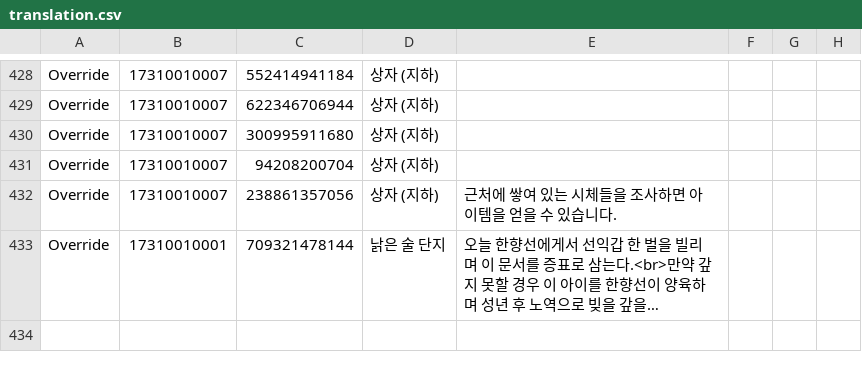
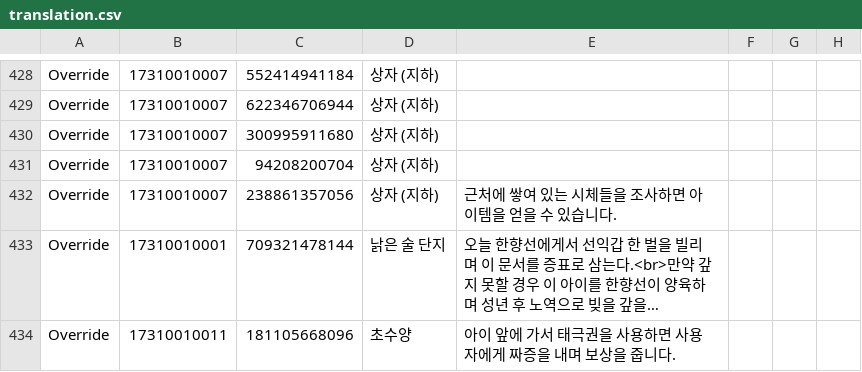
Before and after one commit to yhellos3327-eng/wwmkoreamap, a CSV file: translation.csv, drawn as a sheet; only a part is shown, gaps mark what is left out; long unchanged cells end in …; the diff names each change by its address in the sheet, - before the commit and + after, or states it on an @@ line.

```diff
--- a/translation.csv
+++ b/translation.csv
+row 434: Override | 17310010011 | 181105668096 | 초수양 | 아이 앞에 가서 태극권을 사용하면 사용자에게 짜증을 내며 보상을 줍니다.
```
Also changed, not shown: 10 other files.
